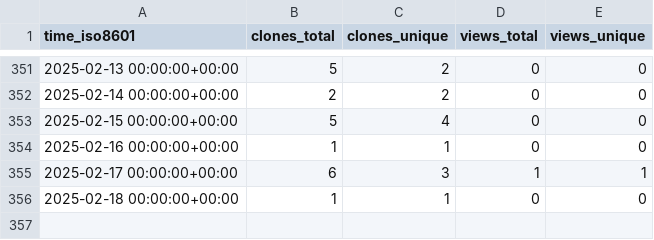
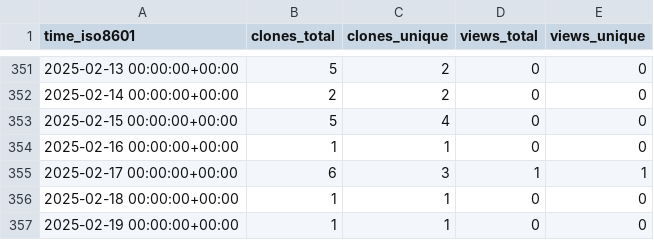
Before and after one commit to stablecaps/demo_terraform_and_serverless, a CSV file: stablecaps/terraform_and_serverless_demo/ghrs-data/views_clones_aggregate.csv, drawn as a sheet; only a part is shown, gaps mark what is left out.

```diff
--- a/stablecaps/terraform_and_serverless_demo/ghrs-data/views_clones_aggregate.csv
+++ b/stablecaps/terraform_and_serverless_demo/ghrs-data/views_clones_aggregate.csv
@@ -356 +356,2 @@ time_iso8601,clones_total,clones_unique,views_total,views_unique
 2025-02-18 00:00:00+00:00,1,1,0,0
+2025-02-19 00:00:00+00:00,1,1,0,0
```
Also changed, not shown: 1 other file.
